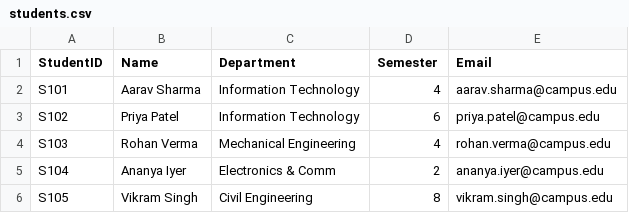
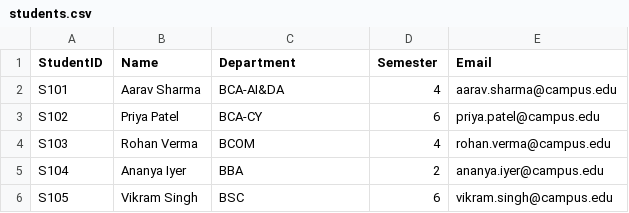
Before and after one commit to menasinakaichandrasheakar-ux/Doom007, a CSV file: students.csv, drawn as a sheet.

Commit message:
feat: add faculty profile management and update dept
- Implement faculty editing state and interface
- Extend profile types to support faculty-specific details
- Standardize department naming to BCA-AI&DA across UI and data files

```diff
--- a/students.csv
+++ b/students.csv
@@ -1,6 +1,6 @@
 StudentID,Name,Department,Semester,Email
-S101,Aarav Sharma,Information Technology,4,aarav.sharma@campus.edu
-S102,Priya Patel,Information Technology,6,priya.patel@campus.edu
-S103,Rohan Verma,Mechanical Engineering,4,rohan.verma@campus.edu
-S104,Ananya Iyer,Electronics & Comm,2,ananya.iyer@campus.edu
-S105,Vikram Singh,Civil Engineering,8,vikram.singh@campus.edu
+S101,Aarav Sharma,BCA-AI&DA,4,aarav.sharma@campus.edu
+S102,Priya Patel,BCA-CY,6,priya.patel@campus.edu
+S103,Rohan Verma,BCOM,4,rohan.verma@campus.edu
+S104,Ananya Iyer,BBA,2,ananya.iyer@campus.edu
+S105,Vikram Singh,BSC,6,vikram.singh@campus.edu
```
Also changed, not shown: 5 other files.
